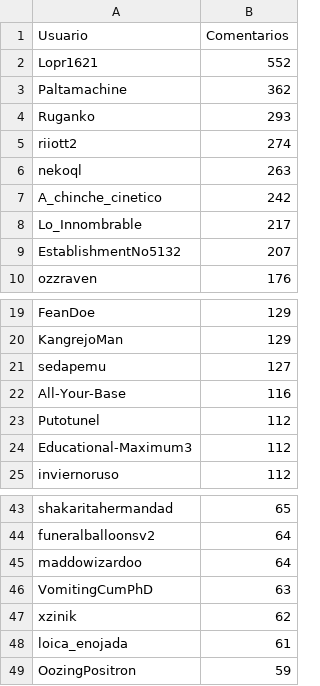
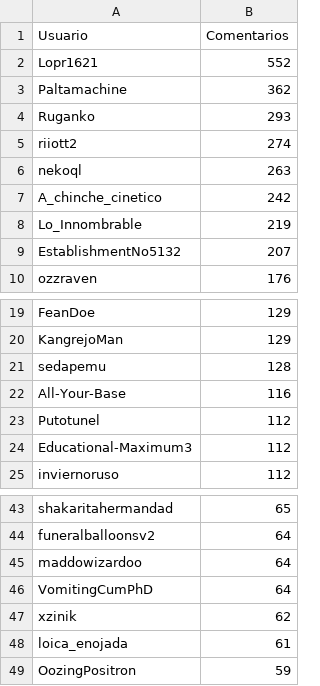
Before and after one commit to djxzinik/rChileRandom-Bot, a CSV file: weekly/2022_20_comments.csv, drawn as a sheet; only a part is shown, gaps mark what is left out; the diff covers the shown part only.

```diff
--- a/weekly/2022_20_comments.csv
+++ b/weekly/2022_20_comments.csv
@@ -7,3 +7,3 @@ nekoql,263
 A_chinche_cinetico,242
-Lo_Innombrable,217
+Lo_Innombrable,219
 EstablishmentNo5132,207
@@ -20,3 +20,3 @@ FeanDoe,129
 KangrejoMan,129
-sedapemu,127
+sedapemu,128
 All-Your-Base,116
@@ -45,3 +45,3 @@ funeralballoonsv2,64
 maddowizardoo,64
-VomitingCumPhD,63
+VomitingCumPhD,64
 xzinik,62
```
Also changed, not shown: 4 added rows and 4 removed rows elsewhere in this file, Users_comments.csv, weekly/current_comments.csv, 2 other files.
